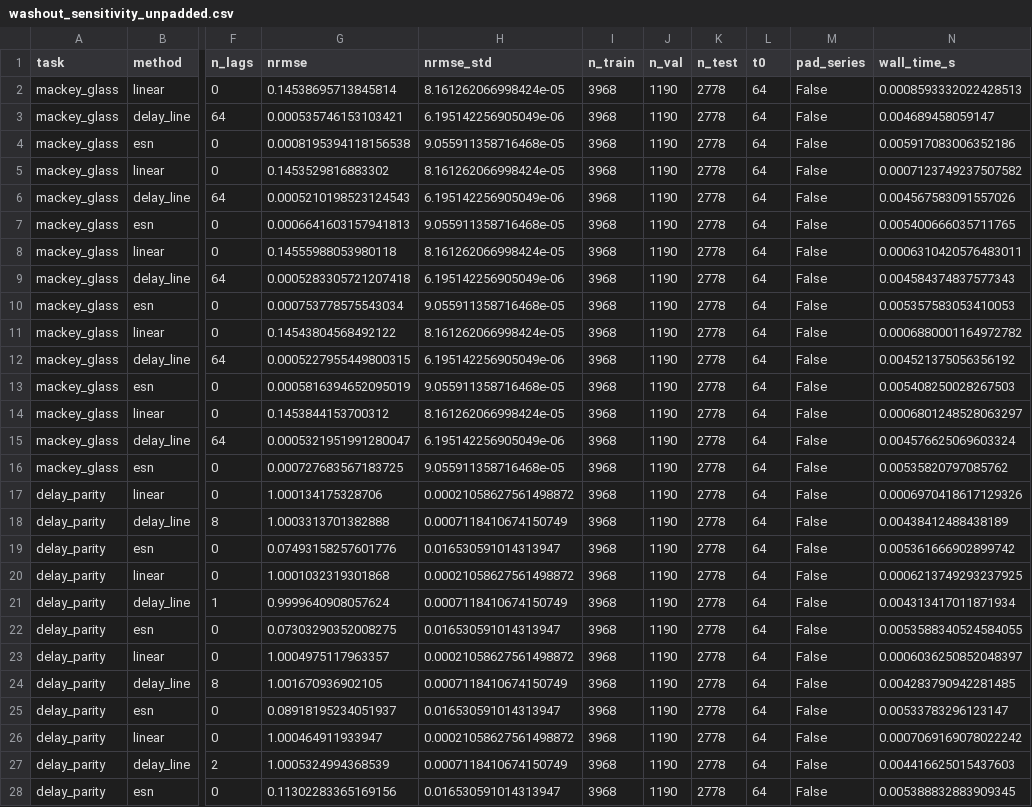
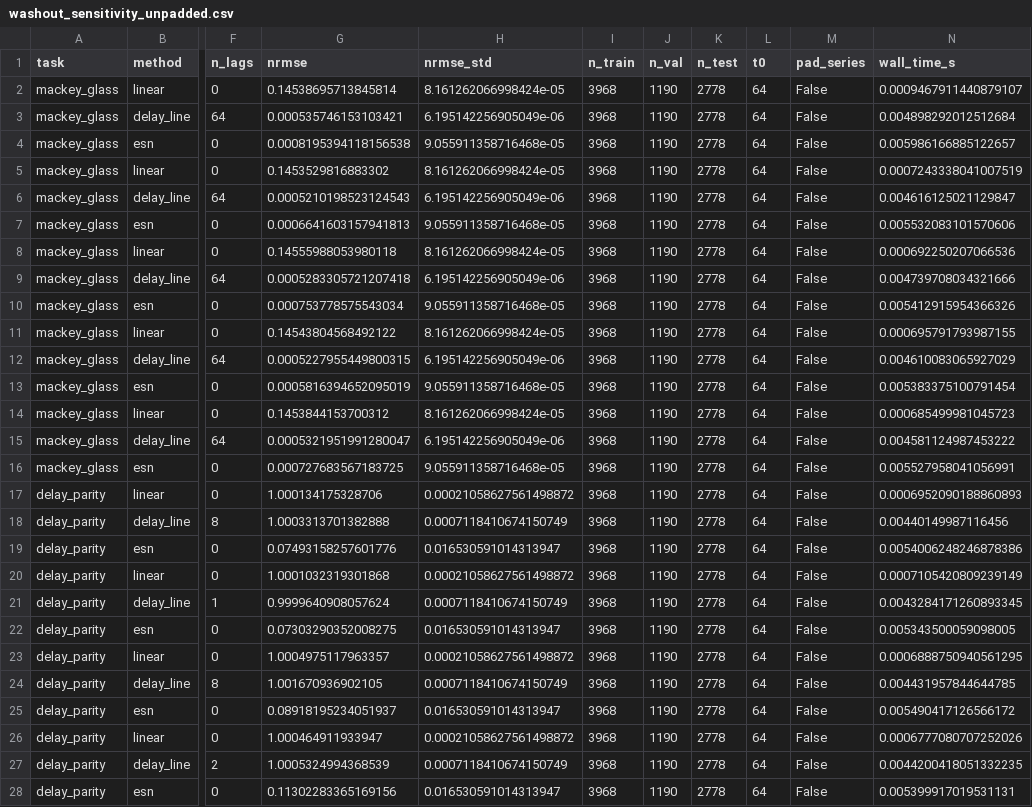
Before and after one commit to Kotton-MAS/RC_basic_lab, a CSV file: results/02_esp_and_dynamics/washout_sensitivity_unpadded.csv, drawn as a sheet; only a part is shown, gaps mark what is left out; the diff covers the shown part only; the diff names each change by its address in the sheet, - before the commit and + after, or states it on an @@ line.

```diff
--- a/results/02_esp_and_dynamics/washout_sensitivity_unpadded.csv
+++ b/results/02_esp_and_dynamics/washout_sensitivity_unpadded.csv
-N2 (wall_time_s): 0.0008593332022428513
+N2 (wall_time_s): 0.0009467911440879107
-N3 (wall_time_s): 0.004689458059147
+N3 (wall_time_s): 0.004898292012512684
-N4 (wall_time_s): 0.005917083006352186
+N4 (wall_time_s): 0.005986166885122657
-N5 (wall_time_s): 0.0007123749237507582
+N5 (wall_time_s): 0.0007243338041007519
-N6 (wall_time_s): 0.004567583091557026
+N6 (wall_time_s): 0.004616125021129847
-N7 (wall_time_s): 0.005400666035711765
+N7 (wall_time_s): 0.005532083101570606
-N8 (wall_time_s): 0.0006310420576483011
+N8 (wall_time_s): 0.000692250207066536
-N9 (wall_time_s): 0.004584374837577343
+N9 (wall_time_s): 0.004739708034321666
-N10 (wall_time_s): 0.005357583053410053
+N10 (wall_time_s): 0.005412915954366326
-N11 (wall_time_s): 0.0006880001164972782
+N11 (wall_time_s): 0.000695791793987155
-N12 (wall_time_s): 0.004521375056356192
+N12 (wall_time_s): 0.004610083065927029
-N13 (wall_time_s): 0.005408250028267503
+N13 (wall_time_s): 0.005383375100791454
-N14 (wall_time_s): 0.0006801248528063297
+N14 (wall_time_s): 0.000685499981045723
-N15 (wall_time_s): 0.004576625069603324
+N15 (wall_time_s): 0.004581124987453222
-N16 (wall_time_s): 0.00535820797085762
+N16 (wall_time_s): 0.005527958041056991
-N17 (wall_time_s): 0.0006970418617129326
+N17 (wall_time_s): 0.0006952090188860893
-N18 (wall_time_s): 0.00438412488438189
+N18 (wall_time_s): 0.00440149987116456
-N19 (wall_time_s): 0.005361666902899742
+N19 (wall_time_s): 0.0054006248246878386
-N20 (wall_time_s): 0.0006213749293237925
+N20 (wall_time_s): 0.0007105420809239149
-N21 (wall_time_s): 0.004313417011871934
+N21 (wall_time_s): 0.0043284171260893345
-N22 (wall_time_s): 0.0053588340524584055
+N22 (wall_time_s): 0.005343500059098005
-N23 (wall_time_s): 0.0006036250852048397
+N23 (wall_time_s): 0.0006888750940561295
-N24 (wall_time_s): 0.004283790942281485
+N24 (wall_time_s): 0.004431957844644785
-N25 (wall_time_s): 0.00533783296123147
+N25 (wall_time_s): 0.005490417126566172
-N26 (wall_time_s): 0.0007069169078022242
+N26 (wall_time_s): 0.0006777080707252026
-N27 (wall_time_s): 0.004416625015437603
+N27 (wall_time_s): 0.0044200418051332235
-N28 (wall_time_s): 0.005388832883909345
+N28 (wall_time_s): 0.005399917019531131
```
Also changed, not shown: 153 edited cells elsewhere in this file, results/02_esp_and_dynamics/esp_diagnostics.csv, results/03_capacity/capacity.csv, 47 other files.
